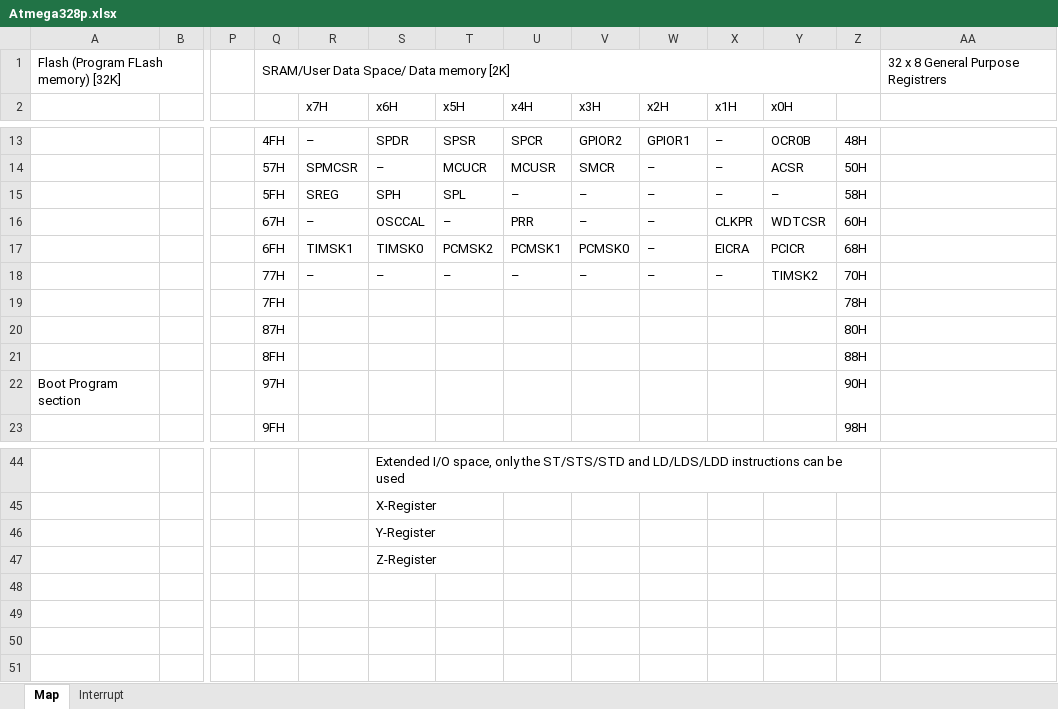
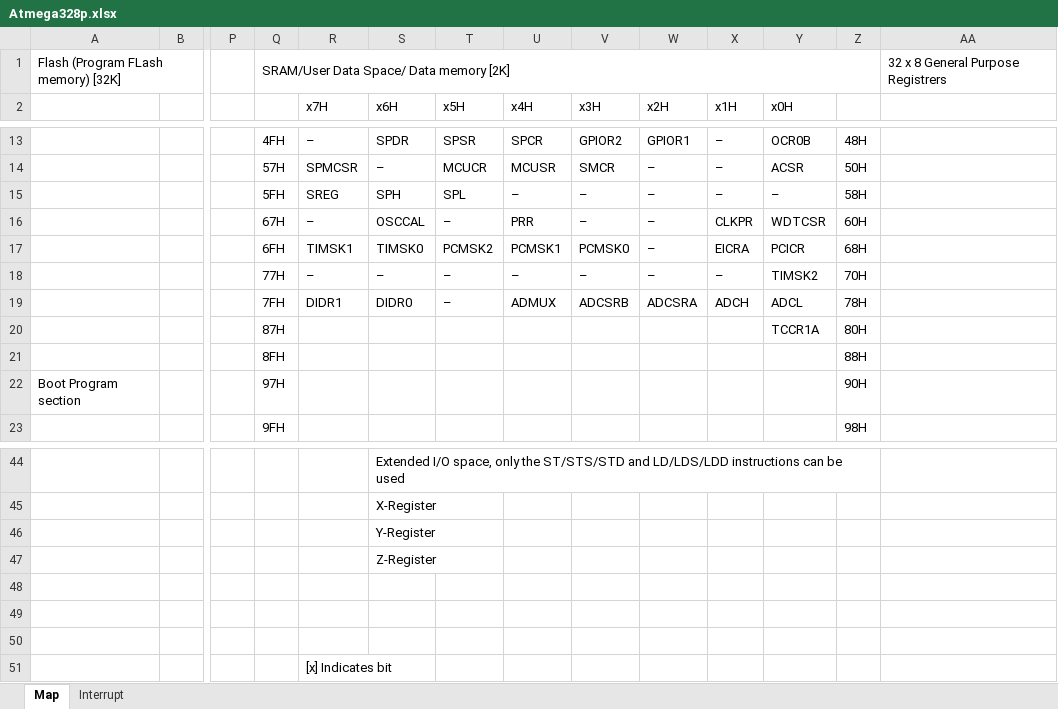
Before and after one commit to Basilisvirus/atmel-studio-7-examples-atmega328p-avrc, an Excel workbook: Atmega328p map & datasheet/Atmega328p.xlsx, sheet Map, drawn as a sheet; only a part is shown, gaps mark what is left out; values as stored, in another font and other column widths than the file's, no cell formats; charts and pictures not drawn; removed rows and columns are numbered as before the commit, all else as after; rows hold the shown columns only; the diff names each change by its address in the sheet, - before the commit and + after, or states it on an @@ line.

```diff
--- a/Atmega328p map & datasheet/Atmega328p.xlsx (sheet Map)
+++ b/Atmega328p map & datasheet/Atmega328p.xlsx (sheet Map)
-row 19:  |  |  | 7FH |  |  |  |  |  |  |  |  | 78H
+row 19:  |  |  | 7FH | DIDR1 | DIDR0 | – | ADMUX | ADCSRB | ADCSRA | ADCH | ADCL | 78H
-Y20 (x0H): (empty)
+Y20 (x0H): TCCR1A
+row 48: (empty)
+row 49: (empty)
+row 50: (empty)
+row 51:  |  |  |  | [x] Indicates bit
```
Also changed, not shown: cell formats, charts or pictures, 1 other file.
